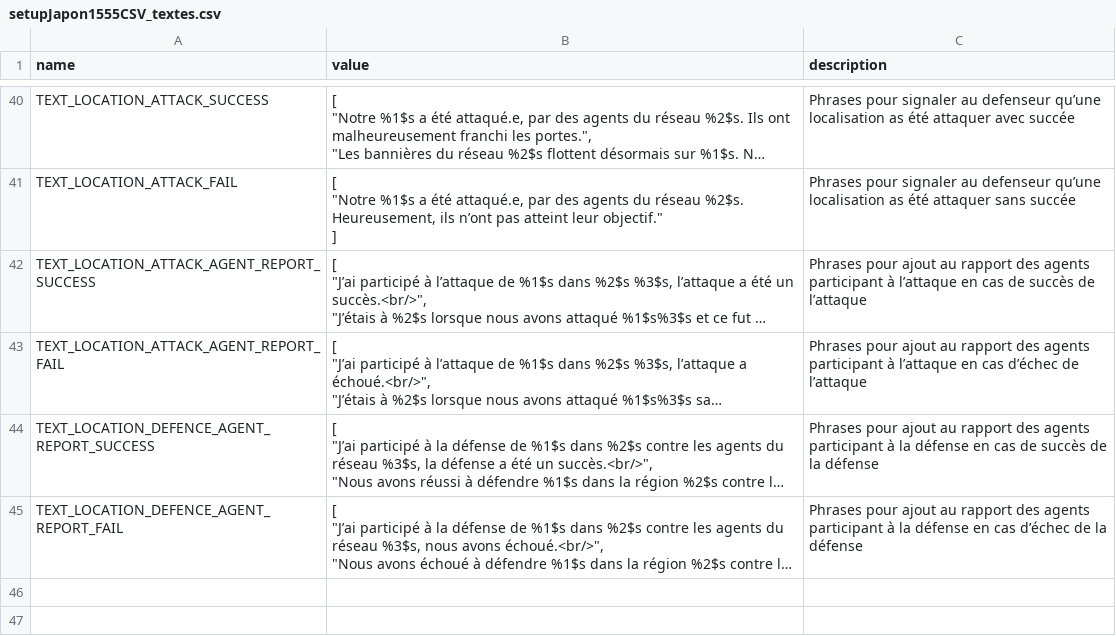
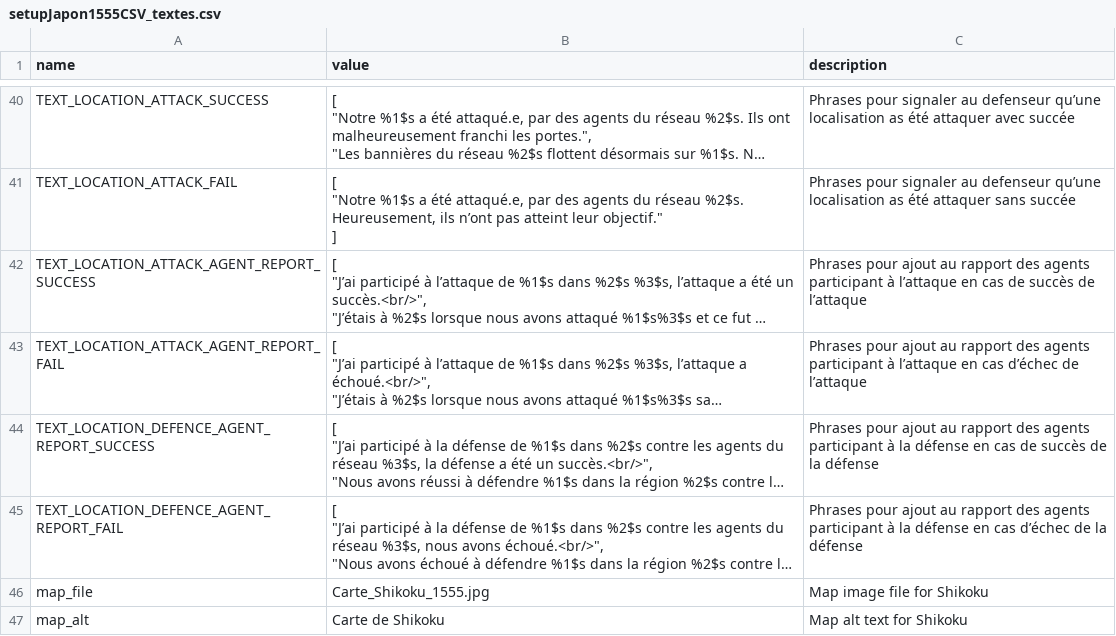
Before and after one commit to Edward-Croc/RPGConquestGame, a CSV file: var/csv/setupJapon1555CSV_textes.csv, drawn as a sheet; only a part is shown, gaps mark what is left out; long unchanged cells end in …; the diff names each change by its address in the sheet, - before the commit and + after, or states it on an @@ line.

Commit message:
fix : Shikoku CSV missing map_file and map_alt config entries
The SQL version of Shikoku updates config rows for map_file and map_alt
to point to Carte_Shikoku_1555.jpg. The CSV version of setupJapon1555CSV
was missing these two config rows in its textes.csv, so the zones page
displayed no map image when the CSV scenario was loaded.

Added both entries to match the SQL behavior. Same fix pattern as the
Vampire1966CSV textes which already had these rows.

```diff
--- a/var/csv/setupJapon1555CSV_textes.csv
+++ b/var/csv/setupJapon1555CSV_textes.csv
+row 46: map_file | Carte_Shikoku_1555.jpg | Map image file for Shikoku
+row 47: map_alt | Carte de Shikoku | Map alt text for Shikoku
```
